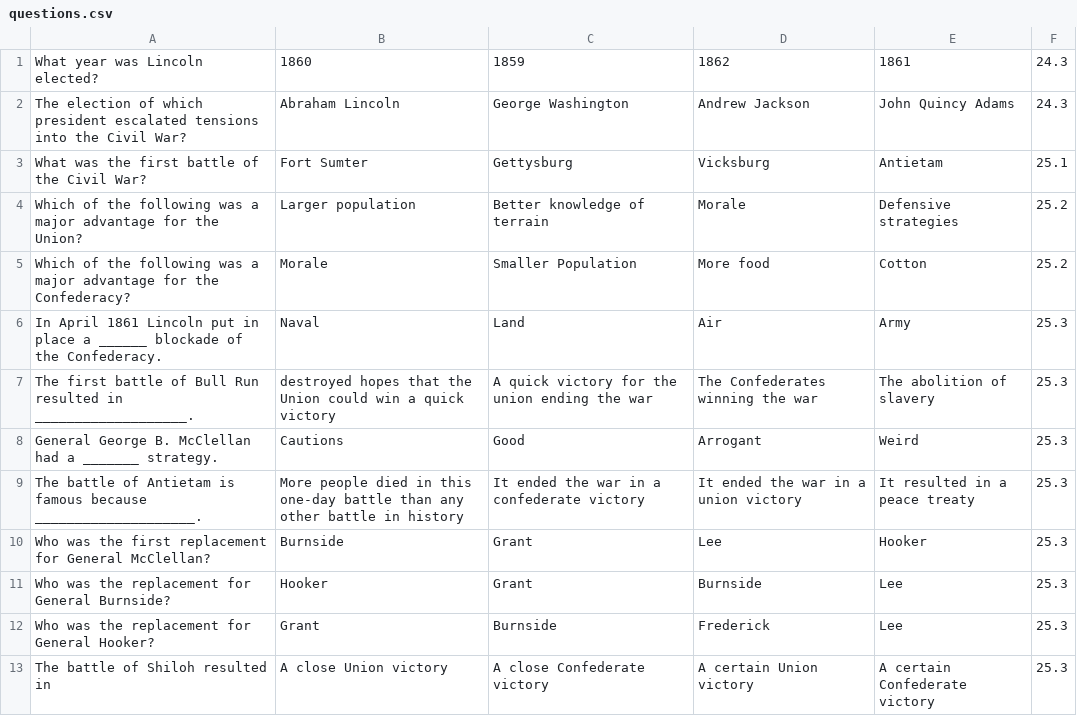
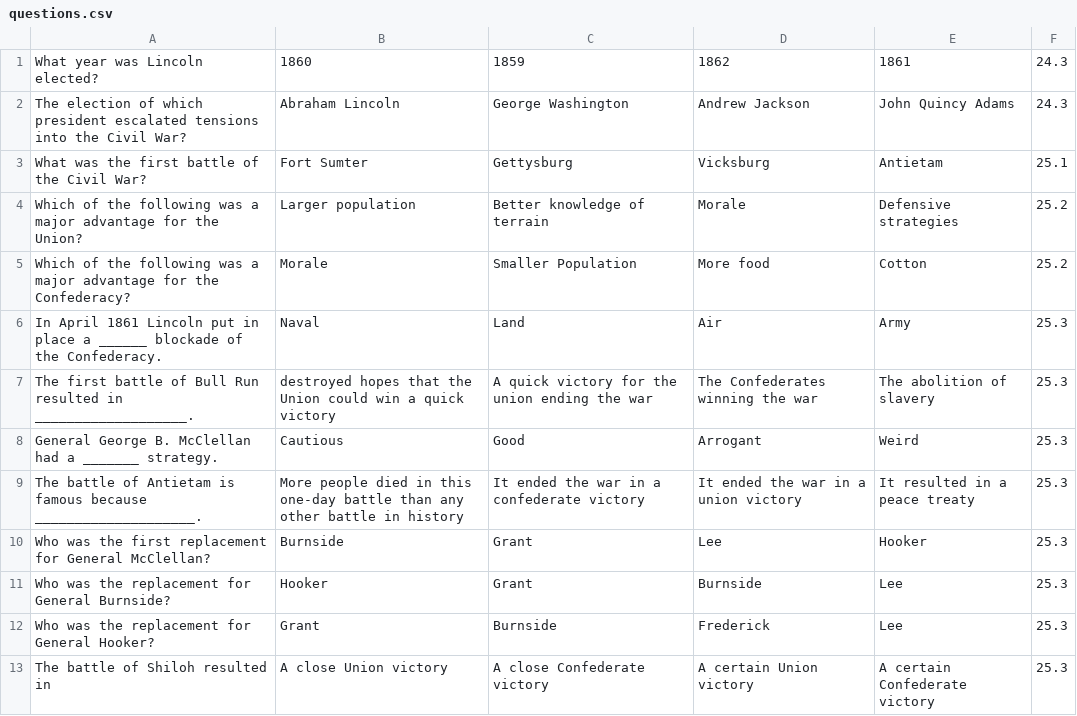
Before and after one commit to the-jasoney/civil-war-game, a CSV file: public/questions.csv, drawn as a sheet; only a part is shown.

```diff
--- a/public/questions.csv
+++ b/public/questions.csv
@@ -7,3 +7,3 @@ In April 1861 Lincoln put in place a ______ blockade of the Confederacy.,Naval,L
 The first battle of Bull Run resulted in ___________________.,destroyed hopes that the Union could win a quick victory,A quick victory for the union ending the war,The Confederates winning the war,The abolition of slavery,25.3
-General George B. McClellan had a _______ strategy.,Cautions,Good,Arrogant,Weird,25.3
+General George B. McClellan had a _______ strategy.,Cautious,Good,Arrogant,Weird,25.3
 The battle of Antietam is famous because ____________________.,More people died in this one-day battle than any other battle in history,It ended the war in a confederate victory,It ended the war in a union victory,It resulted in a peace treaty,25.3
```
Also changed, not shown: 17 other files.
